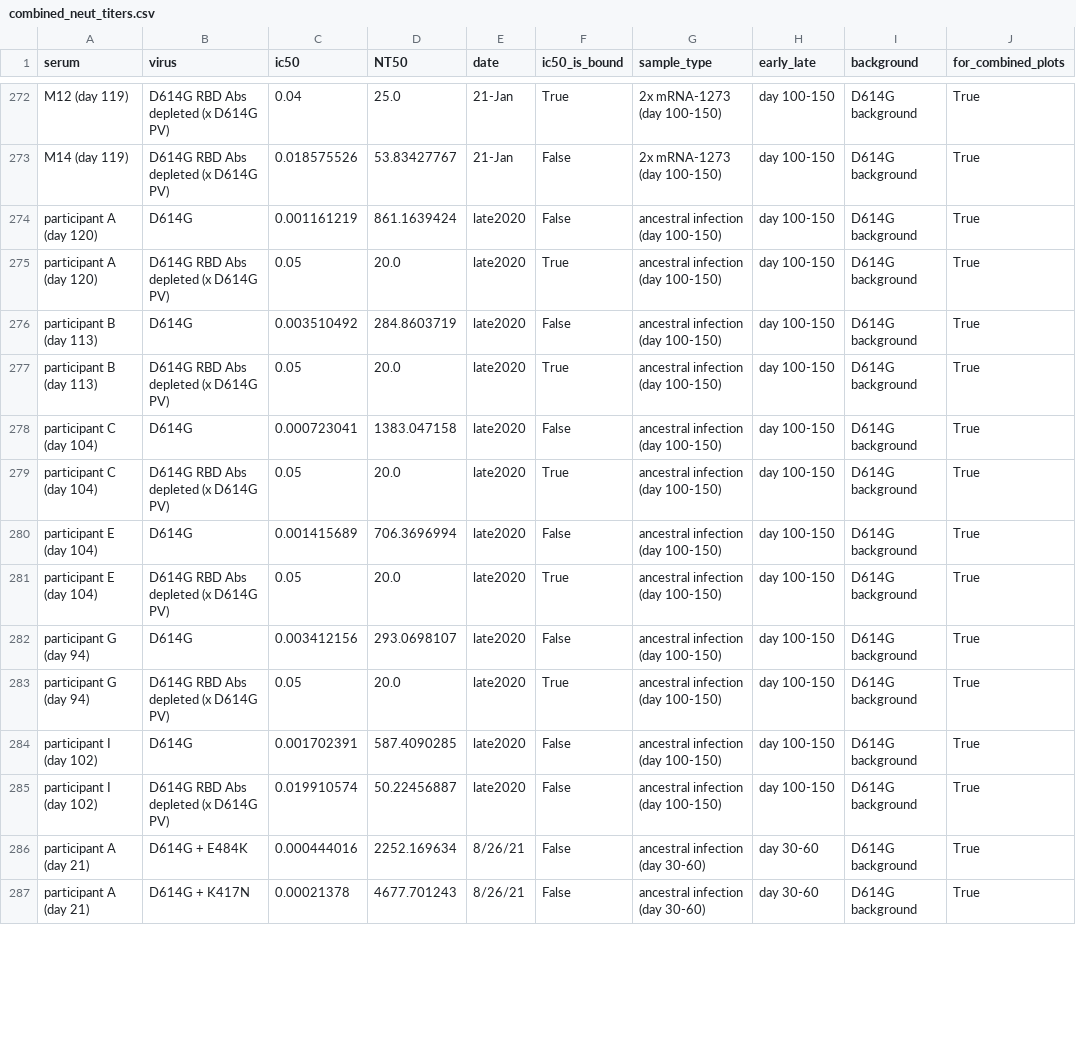
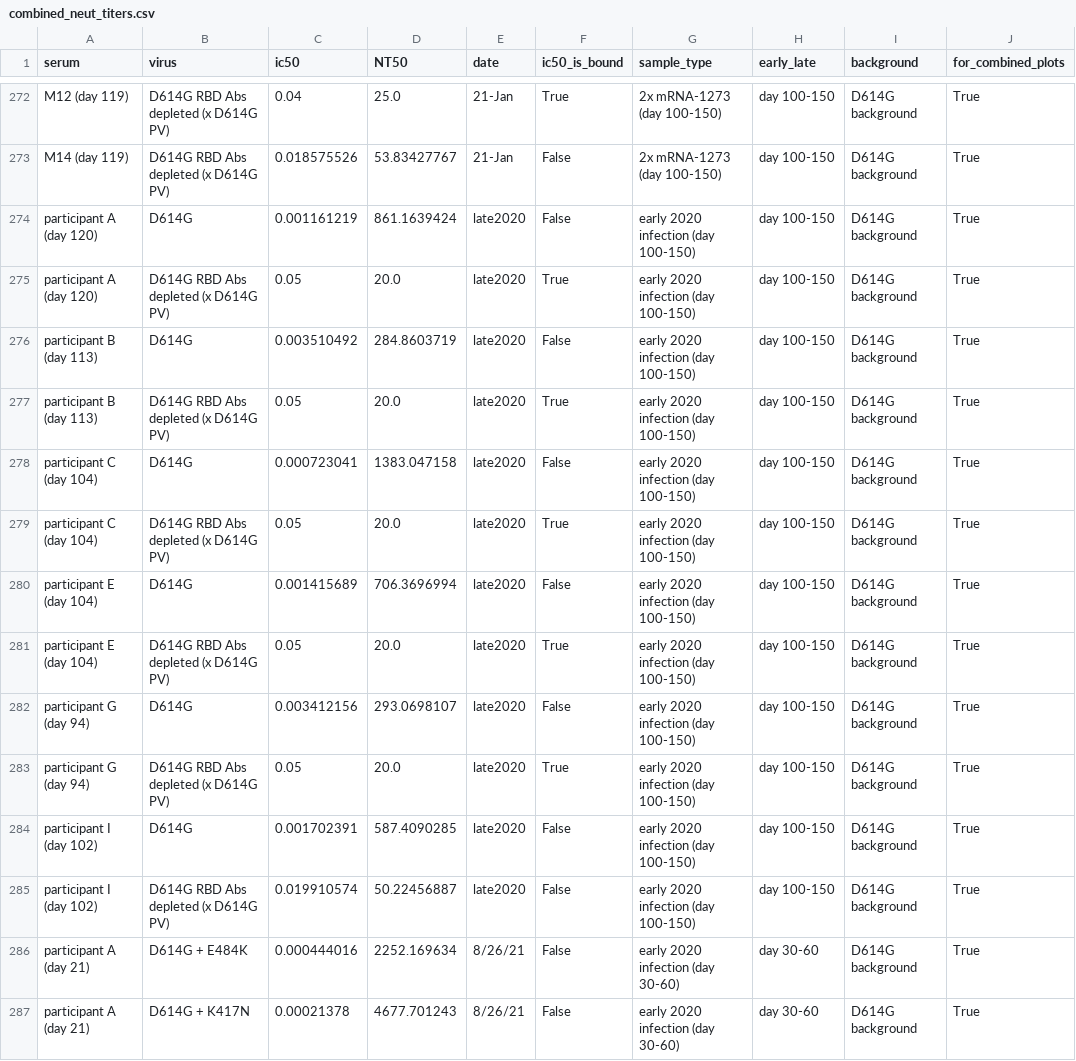
Before and after one commit to jbloomlab/SARS-CoV-2-RBD_Delta, a CSV file: experimental_data/results/neut_titers/combined_neut_titers.csv, drawn as a sheet; only a part is shown, gaps mark what is left out; the diff covers the shown part only; the diff names each change by its address in the sheet, - before the commit and + after, or states it on an @@ line.

Commit message:
remake neut plots with early 2020

```diff
--- a/experimental_data/results/neut_titers/combined_neut_titers.csv
+++ b/experimental_data/results/neut_titers/combined_neut_titers.csv
-G274:G285 (sample_type): ancestral infection (day 100-150)
+G274:G285 (sample_type): early 2020 infection (day 100-150)
-G286:G287 (sample_type): ancestral infection (day 30-60)
+G286:G287 (sample_type): early 2020 infection (day 30-60)
```
Also changed, not shown: 38 edited cells elsewhere in this file, experimental_data/results/neut_titers/combined_neut_titers_summary.csv, 7 other files.
